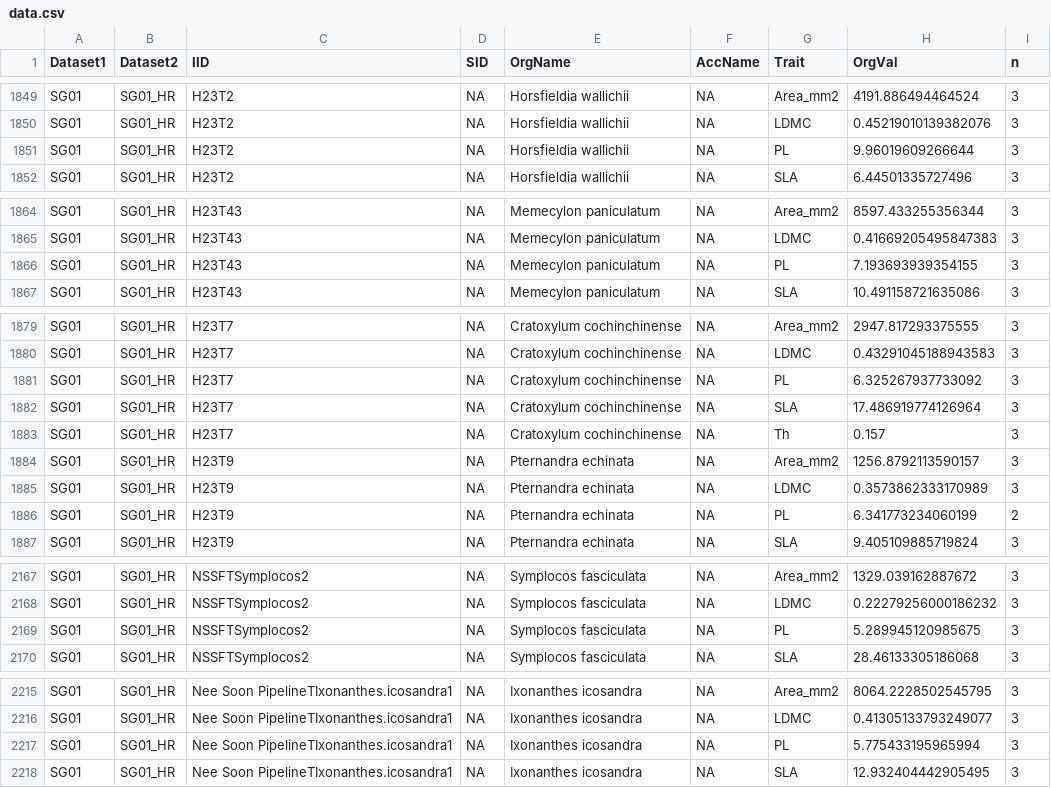
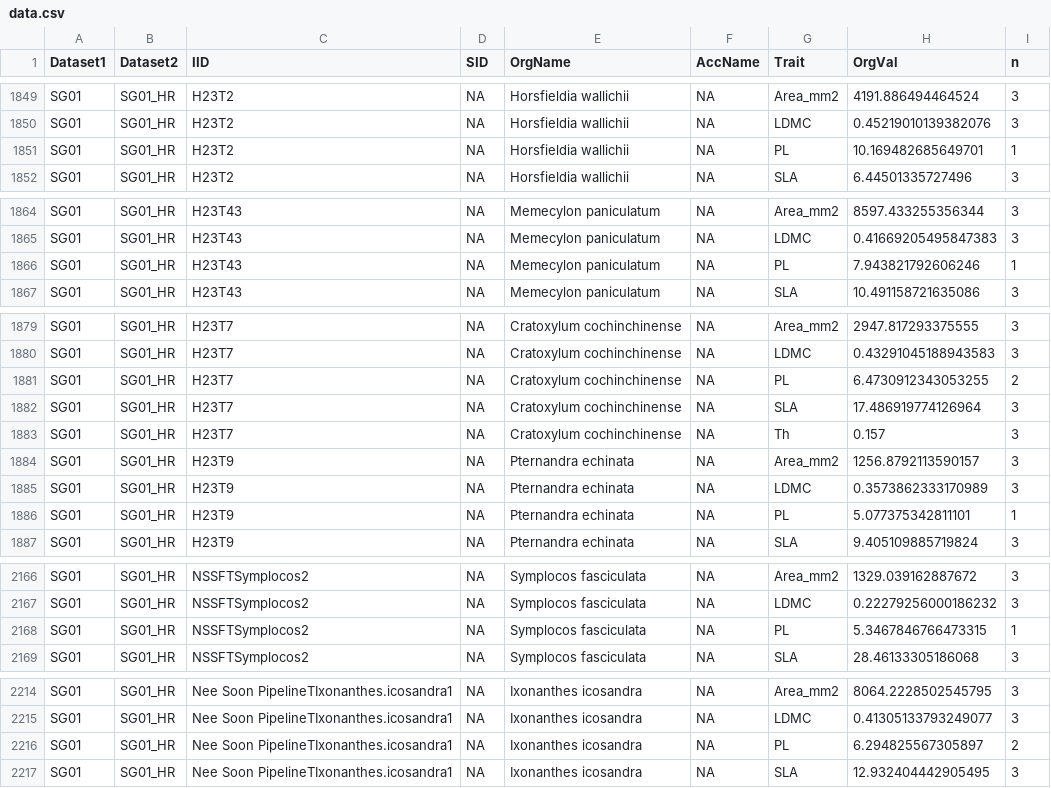
Before and after one commit to hrlai/SGtraits.build, a CSV file: data/Lai_2020/data.csv, drawn as a sheet; only a part is shown, gaps mark what is left out; the diff covers the shown part only.

```diff
--- a/data/Lai_2020/data.csv
+++ b/data/Lai_2020/data.csv
@@ -1850,3 +1850,3 @@ SG01,SG01_HR,H23T2,NA,Horsfieldia wallichii,NA,Area_mm2,4191.886494464524,3
 SG01,SG01_HR,H23T2,NA,Horsfieldia wallichii,NA,LDMC,0.45219010139382076,3
-SG01,SG01_HR,H23T2,NA,Horsfieldia wallichii,NA,PL,9.96019609266644,3
+SG01,SG01_HR,H23T2,NA,Horsfieldia wallichii,NA,PL,10.169482685649701,1
 SG01,SG01_HR,H23T2,NA,Horsfieldia wallichii,NA,SLA,6.44501335727496,3
@@ -1865,3 +1865,3 @@ SG01,SG01_HR,H23T43,NA,Memecylon paniculatum,NA,Area_mm2,8597.433255356344,3
 SG01,SG01_HR,H23T43,NA,Memecylon paniculatum,NA,LDMC,0.41669205495847383,3
-SG01,SG01_HR,H23T43,NA,Memecylon paniculatum,NA,PL,7.193693939354155,3
+SG01,SG01_HR,H23T43,NA,Memecylon paniculatum,NA,PL,7.943821792606246,1
 SG01,SG01_HR,H23T43,NA,Memecylon paniculatum,NA,SLA,10.491158721635086,3
@@ -1880,3 +1880,3 @@ SG01,SG01_HR,H23T7,NA,Cratoxylum cochinchinense,NA,Area_mm2,2947.817293375555,3
 SG01,SG01_HR,H23T7,NA,Cratoxylum cochinchinense,NA,LDMC,0.43291045188943583,3
-SG01,SG01_HR,H23T7,NA,Cratoxylum cochinchinense,NA,PL,6.325267937733092,3
+SG01,SG01_HR,H23T7,NA,Cratoxylum cochinchinense,NA,PL,6.4730912343053255,2
 SG01,SG01_HR,H23T7,NA,Cratoxylum cochinchinense,NA,SLA,17.486919774126964,3
@@ -1885,3 +1885,3 @@ SG01,SG01_HR,H23T9,NA,Pternandra echinata,NA,Area_mm2,1256.8792113590157,3
 SG01,SG01_HR,H23T9,NA,Pternandra echinata,NA,LDMC,0.3573862333170989,3
-SG01,SG01_HR,H23T9,NA,Pternandra echinata,NA,PL,6.341773234060199,2
+SG01,SG01_HR,H23T9,NA,Pternandra echinata,NA,PL,5.077375342811101,1
 SG01,SG01_HR,H23T9,NA,Pternandra echinata,NA,SLA,9.405109885719824,3
@@ -2168,3 +2167,3 @@ SG01,SG01_HR,NSSFTSymplocos2,NA,Symplocos fasciculata,NA,Area_mm2,1329.039162887
 SG01,SG01_HR,NSSFTSymplocos2,NA,Symplocos fasciculata,NA,LDMC,0.22279256000186232,3
-SG01,SG01_HR,NSSFTSymplocos2,NA,Symplocos fasciculata,NA,PL,5.289945120985675,3
+SG01,SG01_HR,NSSFTSymplocos2,NA,Symplocos fasciculata,NA,PL,5.3467846766473315,1
 SG01,SG01_HR,NSSFTSymplocos2,NA,Symplocos fasciculata,NA,SLA,28.46133305186068,3
@@ -2216,3 +2215,3 @@ SG01,SG01_HR,Nee Soon PipelineTIxonanthes.icosandra1,NA,Ixonanthes icosandra,NA,
 SG01,SG01_HR,Nee Soon PipelineTIxonanthes.icosandra1,NA,Ixonanthes icosandra,NA,LDMC,0.41305133793249077,3
-SG01,SG01_HR,Nee Soon PipelineTIxonanthes.icosandra1,NA,Ixonanthes icosandra,NA,PL,5.775433195965994,3
+SG01,SG01_HR,Nee Soon PipelineTIxonanthes.icosandra1,NA,Ixonanthes icosandra,NA,PL,6.294825567305897,2
 SG01,SG01_HR,Nee Soon PipelineTIxonanthes.icosandra1,NA,Ixonanthes icosandra,NA,SLA,12.932404442905495,3
```
Also changed, not shown: 13 removed rows and 15 edited cells elsewhere in this file, 1 other file.
